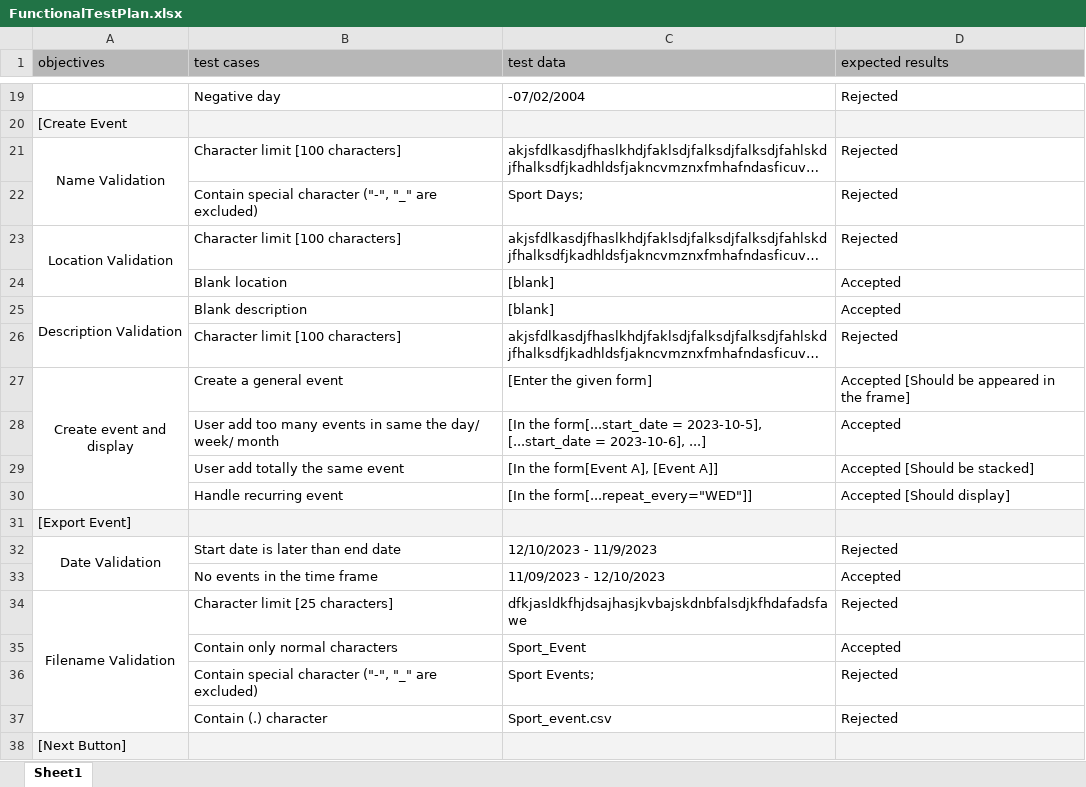
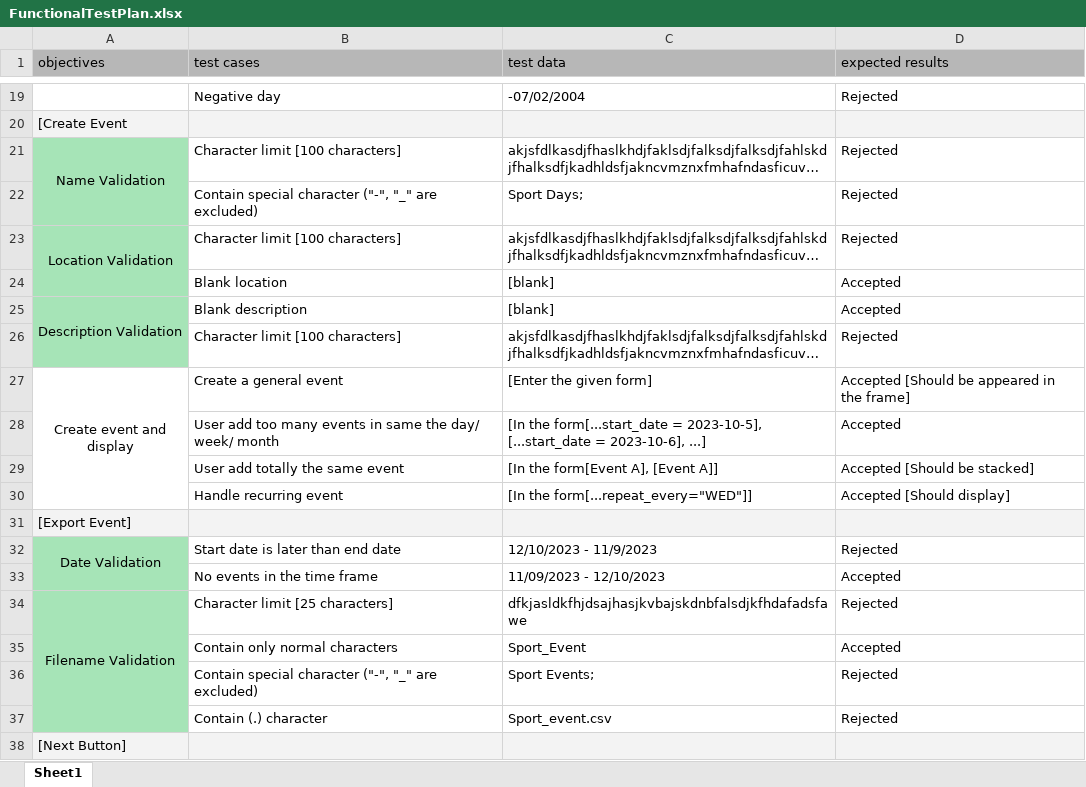
Before and after one commit to zermisto/day_flow, an Excel workbook: Quality/FunctionalTestPlan.xlsx, sheet Sheet1, drawn as a sheet; only a part is shown, gaps mark what is left out; long unchanged cells end in …; values as stored, in another font and other column widths than the file's, no borders; charts and pictures not drawn; the diff names each change by its address in the sheet, - before the commit and + after, or states it on an @@ line.

```diff
--- a/Quality/FunctionalTestPlan.xlsx (sheet Sheet1)
+++ b/Quality/FunctionalTestPlan.xlsx (sheet Sheet1)
-A21:A26 fill: none
+A21:A26 fill: #A6E4B7
-A32:A37 fill: none
+A32:A37 fill: #A6E4B7
```
Also changed, not shown: charts or pictures, 12 other files.
